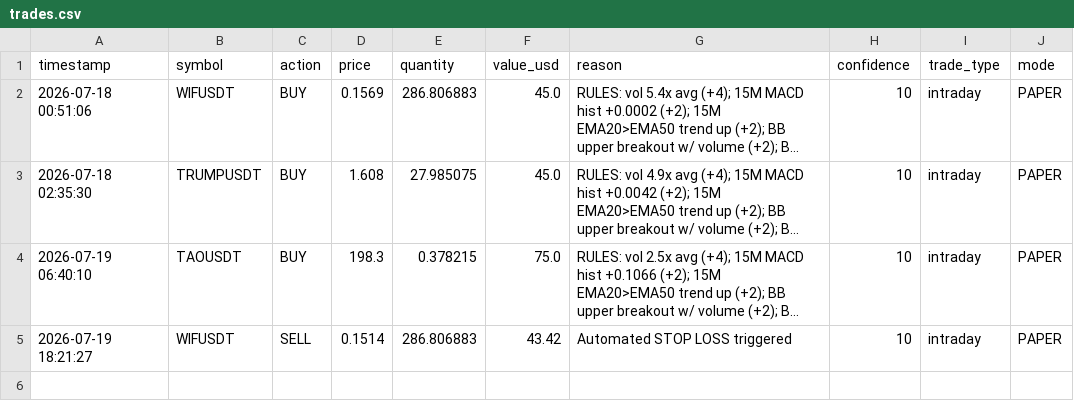
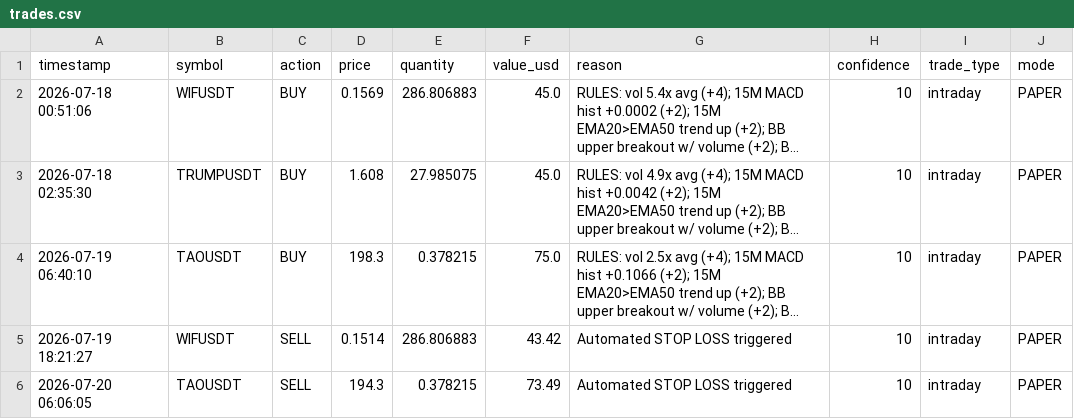
Before and after one commit to novaigtools/trading-agent, a CSV file: trades.csv, drawn as a sheet; long unchanged cells end in ….

```diff
--- a/trades.csv
+++ b/trades.csv
@@ -5 +5,2 @@ timestamp,symbol,action,price,quantity,value_usd,reason,confidence,trade_type,mo
 2026-07-19 18:21:27,WIFUSDT,SELL,0.1514,286.806883,43.42,Automated STOP LOSS triggered,10,intraday,PAPER
+2026-07-20 06:06:05,TAOUSDT,SELL,194.3,0.378215,73.49,Automated STOP LOSS triggered,10,intraday,PAPER
```
Also changed, not shown: 1 other file.
